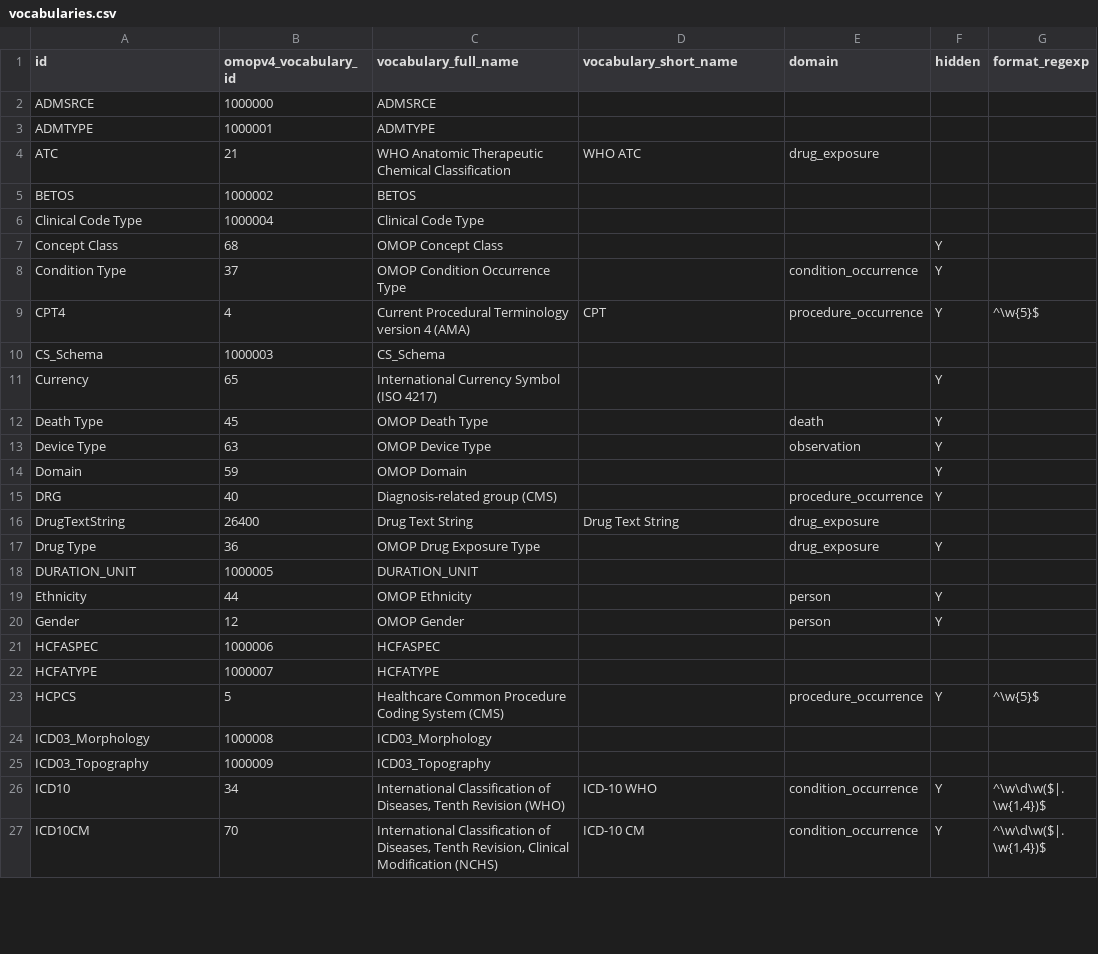
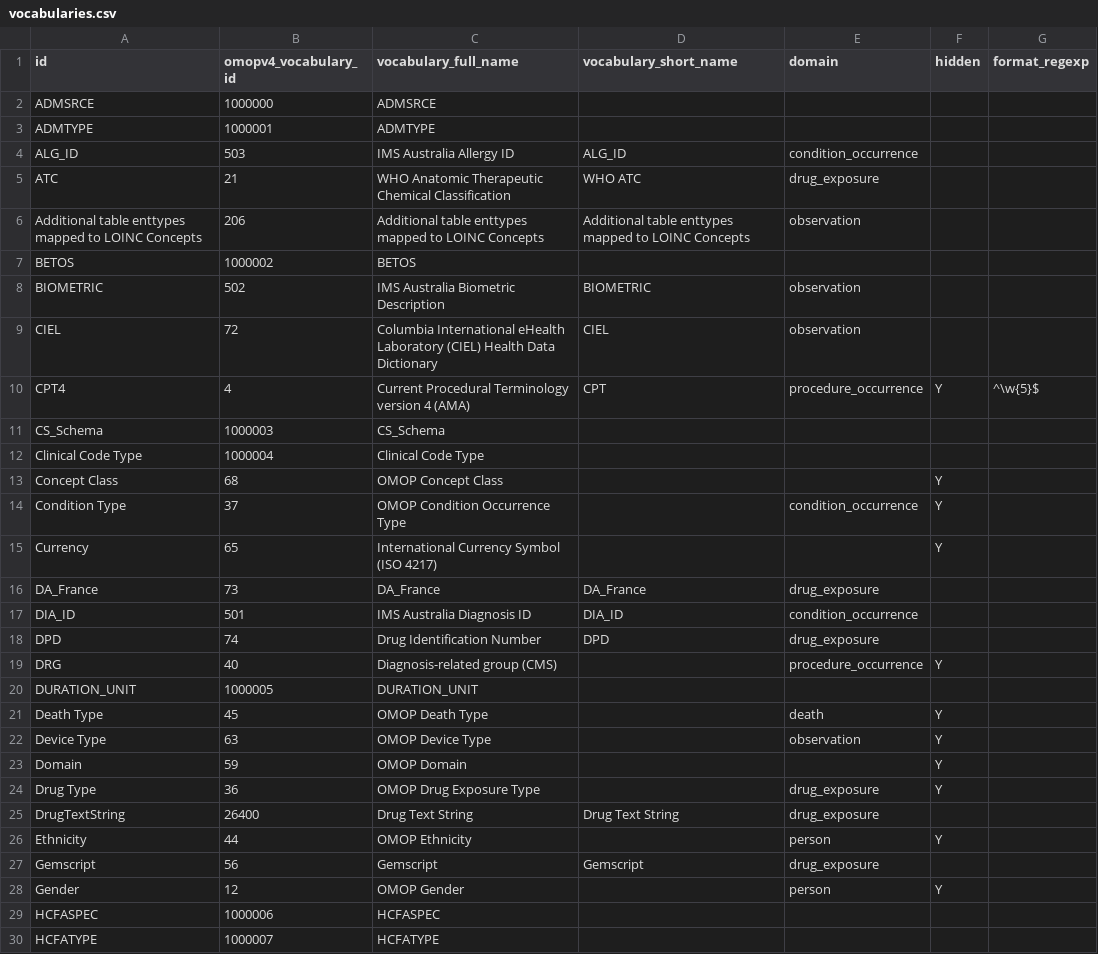
Before and after one commit to outcomesinsights/conceptql, a CSV file: config/vocabularies.csv, drawn as a sheet; only a part is shown; the shorter side is filled out with more unchanged rows; the diff covers the shown part only.

Commit message:
vocabularies.csv: Add Amgen-related vocabularies

```diff
--- a/config/vocabularies.csv
+++ b/config/vocabularies.csv
@@ -3,4 +3,10 @@ ADMSRCE,1000000,ADMSRCE,,,,
 ADMTYPE,1000001,ADMTYPE,,,,
+ALG_ID,503,IMS Australia Allergy ID,ALG_ID,condition_occurrence,,
 ATC,21,WHO Anatomic Therapeutic Chemical Classification,WHO ATC,drug_exposure,,
+Additional table enttypes mapped to LOINC Concepts,206,Additional table enttypes mapped to LOINC Concepts,Additional table enttypes mapped to LOINC Concepts,observation,,
 BETOS,1000002,BETOS,,,,
+BIOMETRIC,502,IMS Australia Biometric Description,BIOMETRIC,observation,,
+CIEL,72,Columbia International eHealth Laboratory (CIEL) Health Data Dictionary,CIEL,observation,,
+CPT4,4,Current Procedural Terminology version 4 (AMA),CPT,procedure_occurrence,Y,^\w{5}$
+CS_Schema,1000003,CS_Schema,,,,
 Clinical Code Type,1000004,Clinical Code Type,,,,
@@ -8,5 +14,8 @@ Concept Class,68,OMOP Concept Class,,,Y,
 Condition Type,37,OMOP Condition Occurrence Type,,condition_occurrence,Y,
-CPT4,4,Current Procedural Terminology version 4 (AMA),CPT,procedure_occurrence,Y,"^\w{5}$"
-CS_Schema,1000003,CS_Schema,,,,
 Currency,65,International Currency Symbol (ISO 4217),,,Y,
+DA_France,73,DA_France,DA_France,drug_exposure,,
+DIA_ID,501,IMS Australia Diagnosis ID,DIA_ID,condition_occurrence,,
+DPD,74,Drug Identification Number,DPD,drug_exposure,,
+DRG,40,Diagnosis-related group (CMS),,procedure_occurrence,Y,
+DURATION_UNIT,1000005,DURATION_UNIT,,,,
 Death Type,45,OMOP Death Type,,death,Y,
@@ -14,7 +23,6 @@ Device Type,63,OMOP Device Type,,observation,Y,
 Domain,59,OMOP Domain,,,Y,
-DRG,40,Diagnosis-related group (CMS),,procedure_occurrence,Y,
+Drug Type,36,OMOP Drug Exposure Type,,drug_exposure,Y,
 DrugTextString,26400,Drug Text String,Drug Text String,drug_exposure,,
-Drug Type,36,OMOP Drug Exposure Type,,drug_exposure,Y,
-DURATION_UNIT,1000005,DURATION_UNIT,,,,
 Ethnicity,44,OMOP Ethnicity,,person,Y,
+Gemscript,56,Gemscript,Gemscript,drug_exposure,,
 Gender,12,OMOP Gender,,person,Y,
```
Also changed, not shown: 12 added rows and 6 moved rows elsewhere in this file.
